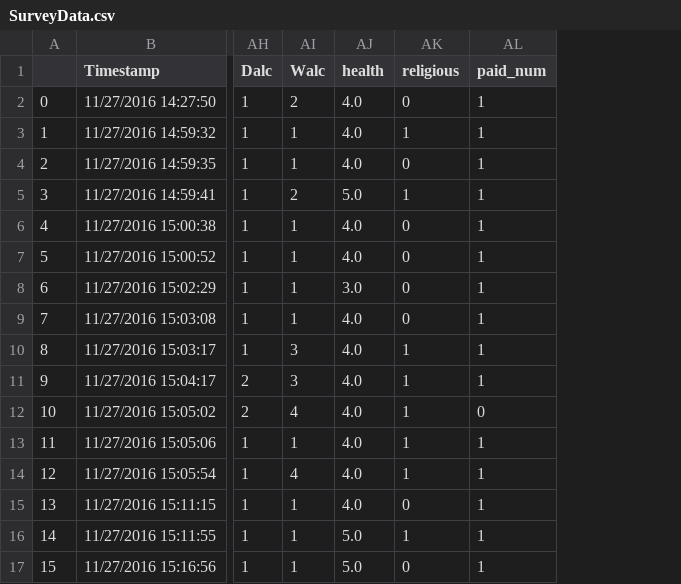
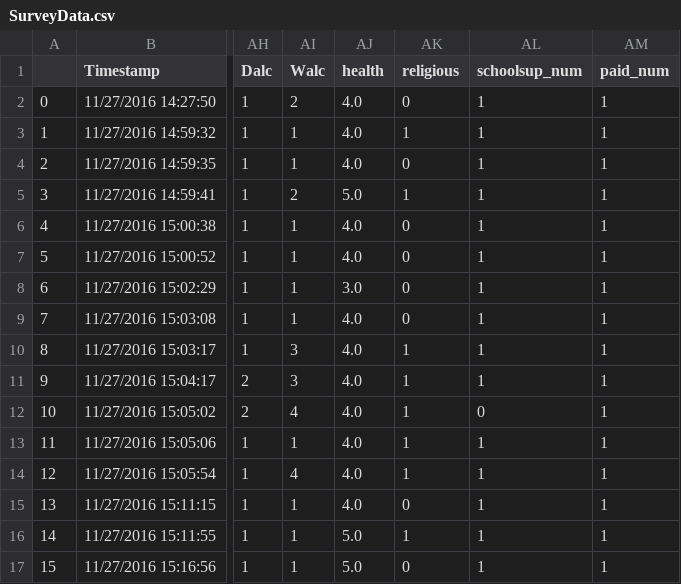
Before and after one commit to fagan2888/DataSci_Final_Project, a CSV file: Data Cleanup/Survey/SurveyData.csv, drawn as a sheet; only a part is shown, gaps mark what is left out; addresses are those after the commit; the diff names each change by its address in the sheet, - before the commit and + after, or states it on an @@ line.

```diff
--- a/Data Cleanup/Survey/SurveyData.csv
+++ b/Data Cleanup/Survey/SurveyData.csv
+column AL (schoolsup_num), rows 2-17: 1 | 1 | 1 | 1 | 1 | 1 | 1 | 1 | 1 | 1 | 0 | 1 | 1 | 1 | 1 | 1
-AM12 (paid_num): 0
+AM12 (paid_num): 1
```
Also changed, not shown: 3 other files.
